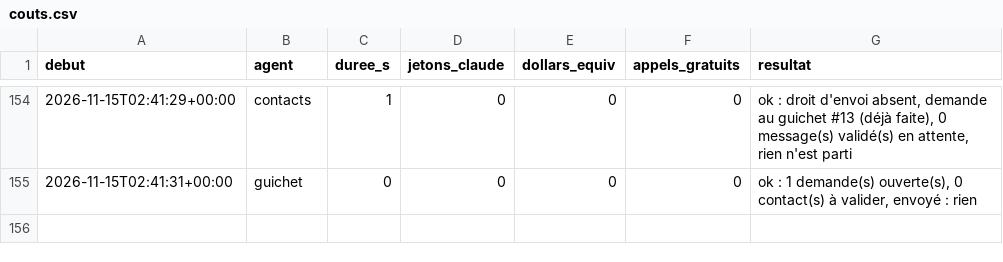
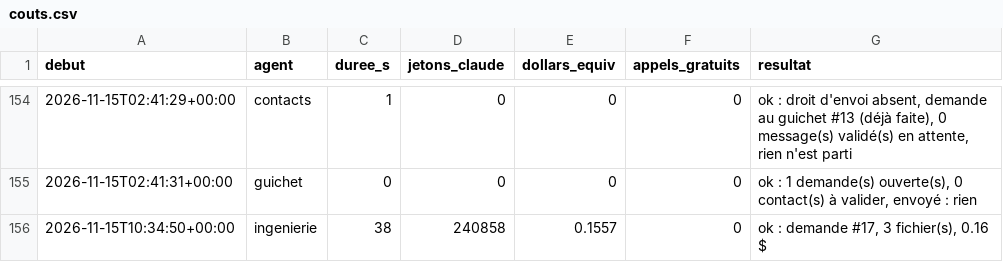
Before and after one commit to sueurhocqjules-droid/agence, a CSV file: registre/couts.csv, drawn as a sheet; only a part is shown, gaps mark what is left out.

```diff
--- a/registre/couts.csv
+++ b/registre/couts.csv
@@ -155 +155,2 @@ debut,agent,duree_s,jetons_claude,dollars_equiv,appels_gratuits,resultat
 2026-11-15T02:41:31+00:00,guichet,0,0,0,0,"ok : 1 demande(s) ouverte(s), 0 contact(s) à valider, envoyé : rien"
+2026-11-15T10:34:50+00:00,ingenierie,38,240858,0.1557,0,"ok : demande #17, 3 fichier(s), 0.16 $"
```
Also changed, not shown: 2 other files.
